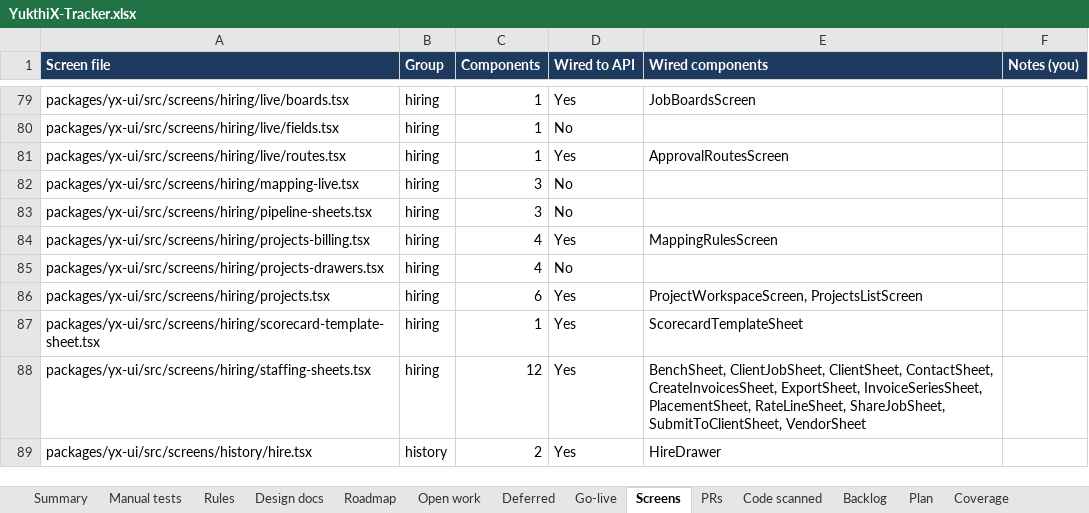
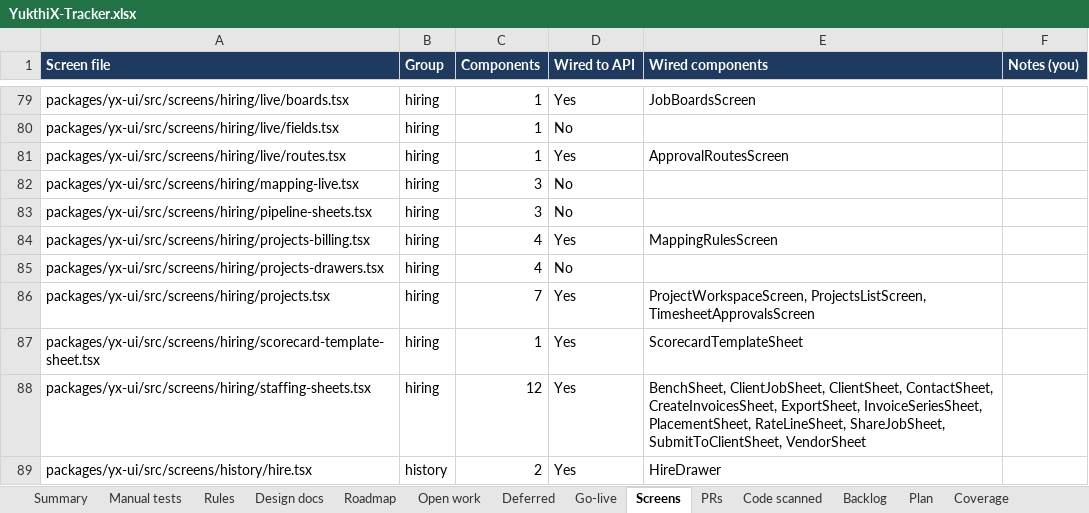
Before and after one commit to hari9495/exam-app, an Excel workbook: docs/yukthix/tracker/YukthiX-Tracker.xlsx, sheet Screens, drawn as a sheet; only a part is shown, gaps mark what is left out; values as stored, in another font and other column widths than the file's, no borders; conditional formats not drawn; the diff names each change by its address in the sheet, - before the commit and + after, or states it on an @@ line.

```diff
--- a/docs/yukthix/tracker/YukthiX-Tracker.xlsx (sheet Screens)
+++ b/docs/yukthix/tracker/YukthiX-Tracker.xlsx (sheet Screens)
-C86 (Components): 6
+C86 (Components): 7
-E86 (Wired components): ProjectWorkspaceScreen, ProjectsListScreen
+E86 (Wired components): ProjectWorkspaceScreen, ProjectsListScreen, TimesheetApprovalsScreen
```
Also changed, not shown: sheet Manual tests, sheet Summary, sheet Code scanned, 40 other files.
